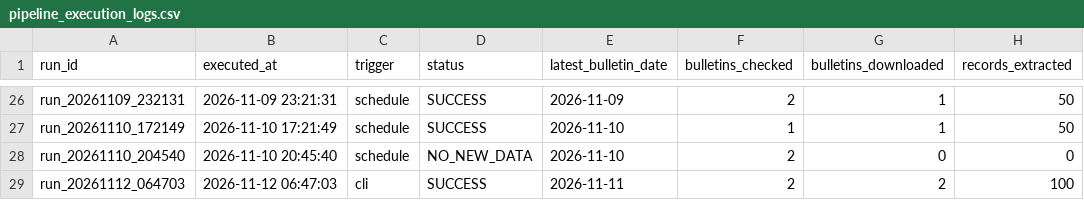
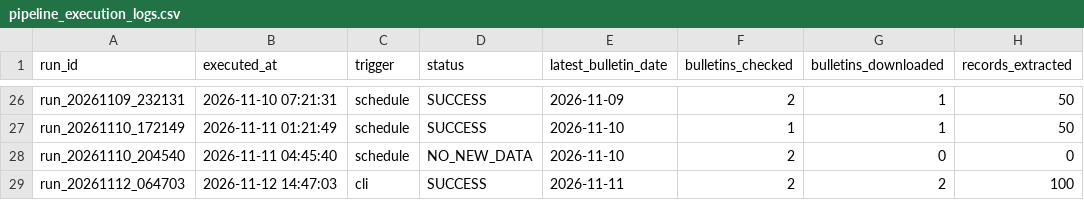
Before and after one commit to LeinnarF/Philippine-Commodity-Price-Tracker, a CSV file: data/pipeline_execution_logs.csv, drawn as a sheet; only a part is shown, gaps mark what is left out; the diff covers the shown part only; the diff names each change by its address in the sheet, - before the commit and + after, or states it on an @@ line.

```diff
--- a/data/pipeline_execution_logs.csv
+++ b/data/pipeline_execution_logs.csv
-B26 (executed_at): 2026-11-09 23:21:31
+B26 (executed_at): 2026-11-10 07:21:31
-B27 (executed_at): 2026-11-10 17:21:49
+B27 (executed_at): 2026-11-11 01:21:49
-B28 (executed_at): 2026-11-10 20:45:40
+B28 (executed_at): 2026-11-11 04:45:40
-B29 (executed_at): 2026-11-12 06:47:03
+B29 (executed_at): 2026-11-12 14:47:03
```
Also changed, not shown: 34 edited cells elsewhere in this file, 14 other files.
